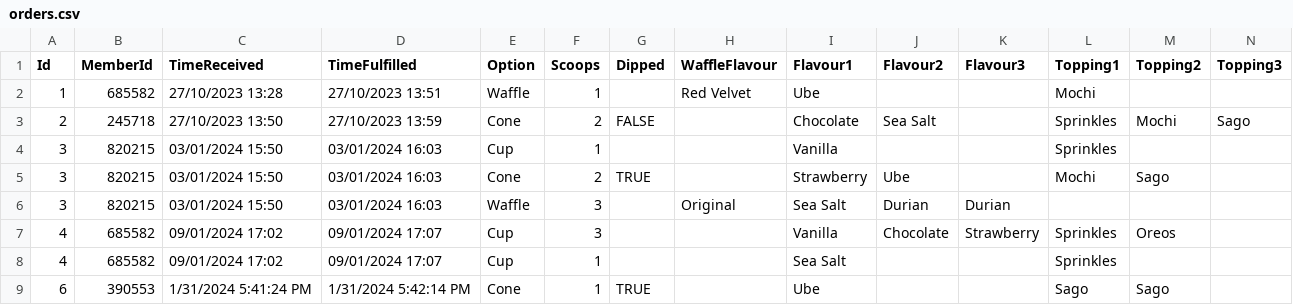
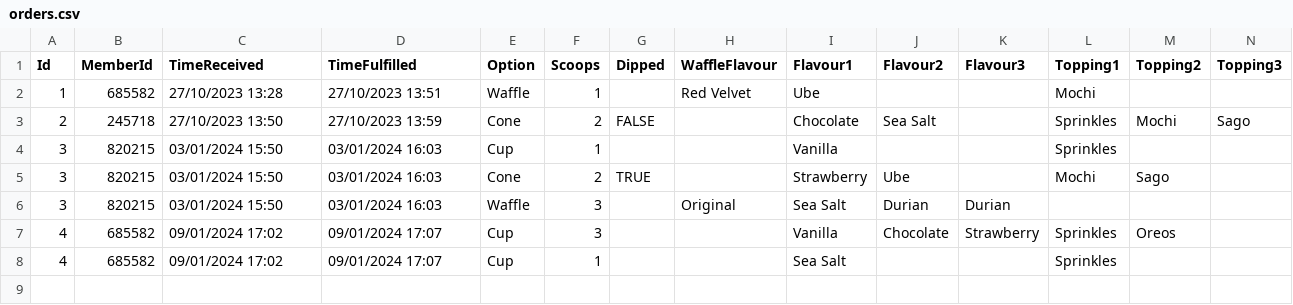
Before and after one commit to enjiawu/prg2-assignment, a CSV file: S10256978_PRG2Assignment/S10256978_PRG2Assignment/bin/Debug/net6.0/orders.csv, drawn as a sheet; only a part is shown; rows hold the shown columns only; the diff names each change by its address in the sheet, - before the commit and + after, or states it on an @@ line.

Commit message:
update data validation

```diff
--- a/S10256978_PRG2Assignment/S10256978_PRG2Assignment/bin/Debug/net6.0/orders.csv
+++ b/S10256978_PRG2Assignment/S10256978_PRG2Assignment/bin/Debug/net6.0/orders.csv
-row 9: 6 | 390553 | 1/31/2024 5:41:24 PM | 1/31/2024 5:42:14 PM | Cone | 1 | TRUE |  | Ube |  |  | Sago | Sago
```
Also changed, not shown: 5 other files.
